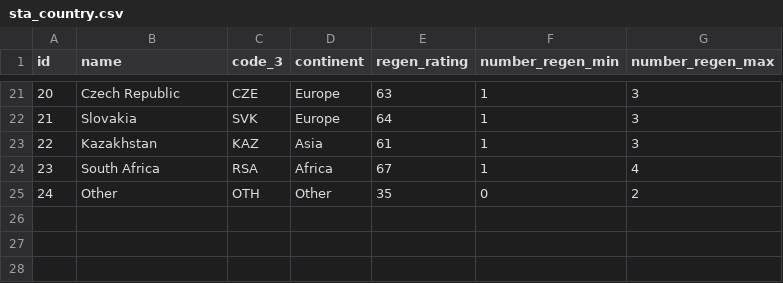
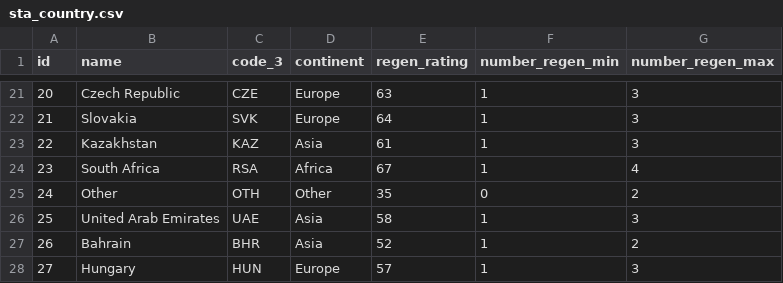
Before and after one commit to michaelkrinningersg-coder/velo, a CSV file: data/csv/sta_country.csv, drawn as a sheet; only a part is shown, gaps mark what is left out; the diff names each change by its address in the sheet, - before the commit and + after, or states it on an @@ line.

```diff
--- a/data/csv/sta_country.csv
+++ b/data/csv/sta_country.csv
+row 26: 25 | United Arab Emirates | UAE | Asia | 58 | 1 | 3
+row 27: 26 | Bahrain | BHR | Asia | 52 | 1 | 2
+row 28: 27 | Hungary | HUN | Europe | 57 | 1 | 3
```
Also changed, not shown: data/csv/riders.csv, data/csv/teams.csv, 16 other files.
